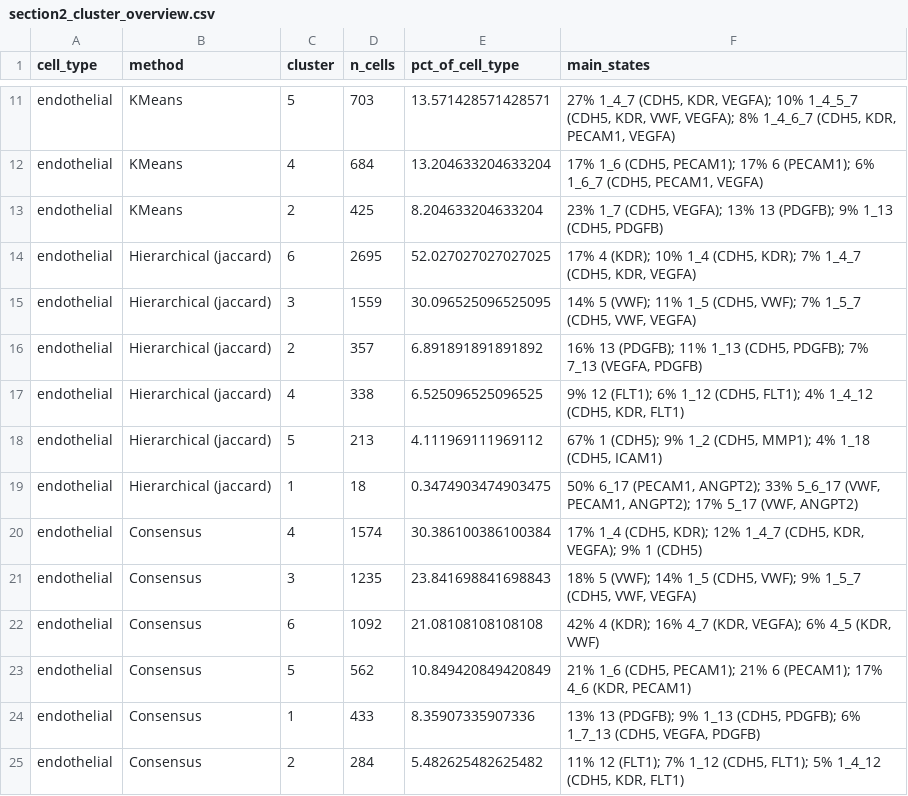
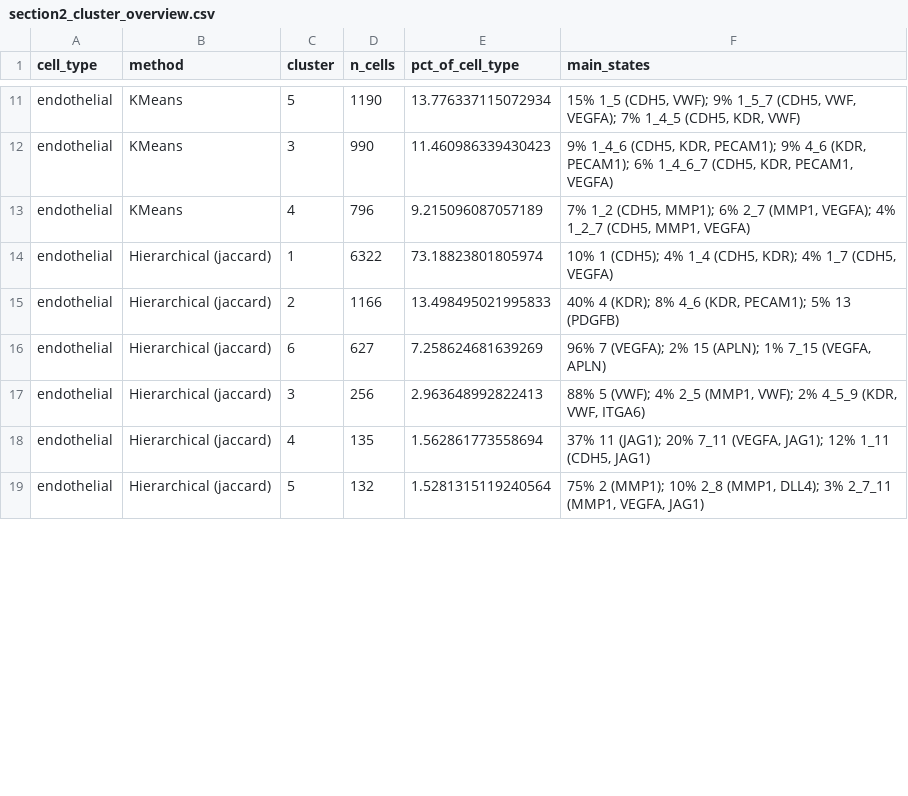
Before and after one commit to isobelth/image_quantification, a CSV file: New_Spacefish/section2_cluster_overview.csv, drawn as a sheet; only a part is shown, gaps mark what is left out; removed rows and columns are numbered as before the commit, all else as after; the diff covers the shown part only; the diff names each change by its address in the sheet, - before the commit and + after, or states it on an @@ line.

```diff
--- a/New_Spacefish/section2_cluster_overview.csv
+++ b/New_Spacefish/section2_cluster_overview.csv
-D11 (n_cells): 703
+D11 (n_cells): 1190
-E11 (pct_of_cell_type): 13.571428571428571
+E11 (pct_of_cell_type): 13.776337115072934
-F11 (main_states): 27% 1_4_7 (CDH5, KDR, VEGFA); 10% 1_4_5_7 (CDH5, KDR, VWF, VEGFA); 8% 1_4_6_7 (CDH5, KDR, PECAM1, VEGFA)
+F11 (main_states): 15% 1_5 (CDH5, VWF); 9% 1_5_7 (CDH5, VWF, VEGFA); 7% 1_4_5 (CDH5, KDR, VWF)
+row 12: endothelial | KMeans | 3 | 990 | 11.460986339430423 | 9% 1_4_6 (CDH5, KDR, PECAM1); 9% 4_6 (KDR, PECAM1); 6% 1_4_6_7 (CDH5, KDR, PECAM1, VEGFA)
-D13 (n_cells): 684
+D13 (n_cells): 796
-E13 (pct_of_cell_type): 13.204633204633204
+E13 (pct_of_cell_type): 9.215096087057189
-F13 (main_states): 17% 1_6 (CDH5, PECAM1); 17% 6 (PECAM1); 6% 1_6_7 (CDH5, PECAM1, VEGFA)
+F13 (main_states): 7% 1_2 (CDH5, MMP1); 6% 2_7 (MMP1, VEGFA); 4% 1_2_7 (CDH5, MMP1, VEGFA)
+row 14: endothelial | Hierarchical (jaccard) | 1 | 6322 | 73.18823801805974 | 10% 1 (CDH5); 4% 1_4 (CDH5, KDR); 4% 1_7 (CDH5, VEGFA)
-B15 (method): KMeans
+B15 (method): Hierarchical (jaccard)
-D15 (n_cells): 425
+D15 (n_cells): 1166
-E15 (pct_of_cell_type): 8.204633204633204
+E15 (pct_of_cell_type): 13.498495021995833
-F15 (main_states): 23% 1_7 (CDH5, VEGFA); 13% 13 (PDGFB); 9% 1_13 (CDH5, PDGFB)
+F15 (main_states): 40% 4 (KDR); 8% 4_6 (KDR, PECAM1); 5% 13 (PDGFB)
-D16 (n_cells): 2695
+D16 (n_cells): 627
-E16 (pct_of_cell_type): 52.027027027027025
+E16 (pct_of_cell_type): 7.258624681639269
-F16 (main_states): 17% 4 (KDR); 10% 1_4 (CDH5, KDR); 7% 1_4_7 (CDH5, KDR, VEGFA)
+F16 (main_states): 96% 7 (VEGFA); 2% 15 (APLN); 1% 7_15 (VEGFA, APLN)
-D17 (n_cells): 1559
+D17 (n_cells): 256
-E17 (pct_of_cell_type): 30.096525096525095
+E17 (pct_of_cell_type): 2.963648992822413
-F17 (main_states): 14% 5 (VWF); 11% 1_5 (CDH5, VWF); 7% 1_5_7 (CDH5, VWF, VEGFA)
+F17 (main_states): 88% 5 (VWF); 4% 2_5 (MMP1, VWF); 2% 4_5_9 (KDR, VWF, ITGA6)
-row 16: endothelial | Hierarchical (jaccard) | 2 | 357 | 6.891891891891892 | 16% 13 (PDGFB); 11% 1_13 (CDH5, PDGFB); 7% 7_13 (VEGFA, PDGFB)
-D18 (n_cells): 338
+D18 (n_cells): 135
-E18 (pct_of_cell_type): 6.525096525096525
+E18 (pct_of_cell_type): 1.562861773558694
-F18 (main_states): 9% 12 (FLT1); 6% 1_12 (CDH5, FLT1); 4% 1_4_12 (CDH5, KDR, FLT1)
+F18 (main_states): 37% 11 (JAG1); 20% 7_11 (VEGFA, JAG1); 12% 1_11 (CDH5, JAG1)
-D19 (n_cells): 213
+D19 (n_cells): 132
-E19 (pct_of_cell_type): 4.111969111969112
+E19 (pct_of_cell_type): 1.5281315119240564
-F19 (main_states): 67% 1 (CDH5); 9% 1_2 (CDH5, MMP1); 4% 1_18 (CDH5, ICAM1)
+F19 (main_states): 75% 2 (MMP1); 10% 2_8 (MMP1, DLL4); 3% 2_7_11 (MMP1, VEGFA, JAG1)
-row 19: endothelial | Hierarchical (jaccard) | 1 | 18 | 0.3474903474903475 | 50% 6_17 (PECAM1, ANGPT2); 33% 5_6_17 (VWF, PECAM1, ANGPT2); 17% 5_17 (VWF, ANGPT2)
-row 20: endothelial | Consensus | 4 | 1574 | 30.386100386100384 | 17% 1_4 (CDH5, KDR); 12% 1_4_7 (CDH5, KDR, VEGFA); 9% 1 (CDH5)
-row 21: endothelial | Consensus | 3 | 1235 | 23.841698841698843 | 18% 5 (VWF); 14% 1_5 (CDH5, VWF); 9% 1_5_7 (CDH5, VWF, VEGFA)
-row 22: endothelial | Consensus | 6 | 1092 | 21.08108108108108 | 42% 4 (KDR); 16% 4_7 (KDR, VEGFA); 6% 4_5 (KDR, VWF)
-row 23: endothelial | Consensus | 5 | 562 | 10.849420849420849 | 21% 1_6 (CDH5, PECAM1); 21% 6 (PECAM1); 17% 4_6 (KDR, PECAM1)
-row 24: endothelial | Consensus | 1 | 433 | 8.35907335907336 | 13% 13 (PDGFB); 9% 1_13 (CDH5, PDGFB); 6% 1_7_13 (CDH5, VEGFA, PDGFB)
-row 25: endothelial | Consensus | 2 | 284 | 5.482625482625482 | 11% 12 (FLT1); 7% 1_12 (CDH5, FLT1); 5% 1_4_12 (CDH5, KDR, FLT1)
```
Also changed, not shown: 7 added rows, 3 removed rows and 46 edited cells elsewhere in this file, 3 other files.
